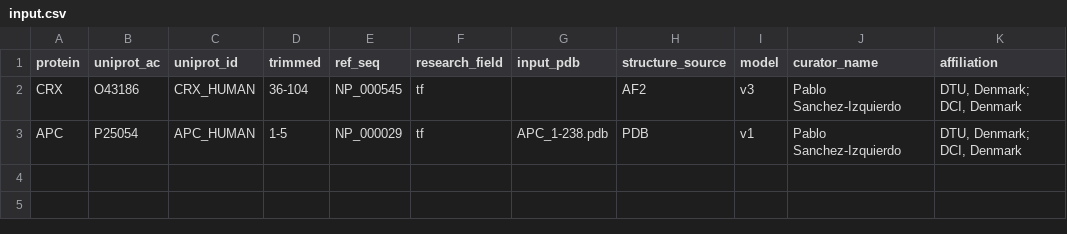
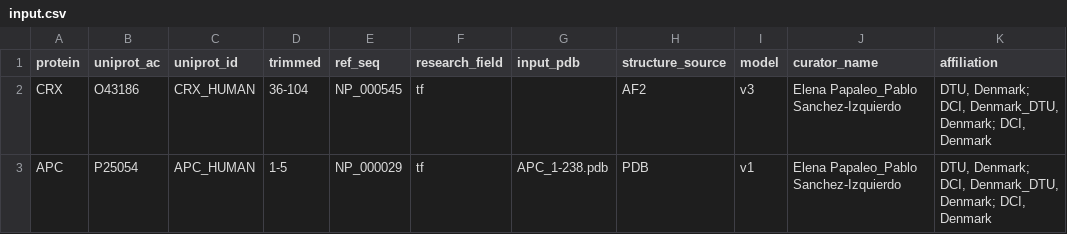
Before and after one commit to ELELAB/MAVISp_automatization, a CSV file: example/input.csv, drawn as a sheet.

Commit message:
Now we can add muliple curators + no hardcode

```diff
--- a/example/input.csv
+++ b/example/input.csv
@@ -1,3 +1,3 @@
 protein,uniprot_ac,uniprot_id,trimmed,ref_seq,research_field,input_pdb,structure_source,model,curator_name,affiliation
-CRX,O43186,CRX_HUMAN,36-104,NP_000545,tf,,AF2,v3,Pablo Sanchez-Izquierdo,"DTU, Denmark; DCI, Denmark"
-APC,P25054,APC_HUMAN,1-5,NP_000029,tf,APC_1-238.pdb,PDB,v1,Pablo Sanchez-Izquierdo,"DTU, Denmark; DCI, Denmark"
+CRX,O43186,CRX_HUMAN,36-104,NP_000545,tf,,AF2,v3,Elena Papaleo_Pablo Sanchez-Izquierdo,"DTU, Denmark; DCI, Denmark_DTU, Denmark; DCI, Denmark"
+APC,P25054,APC_HUMAN,1-5,NP_000029,tf,APC_1-238.pdb,PDB,v1,Elena Papaleo_Pablo Sanchez-Izquierdo,"DTU, Denmark; DCI, Denmark_DTU, Denmark; DCI, Denmark"
```
Also changed, not shown: 15 other files.
